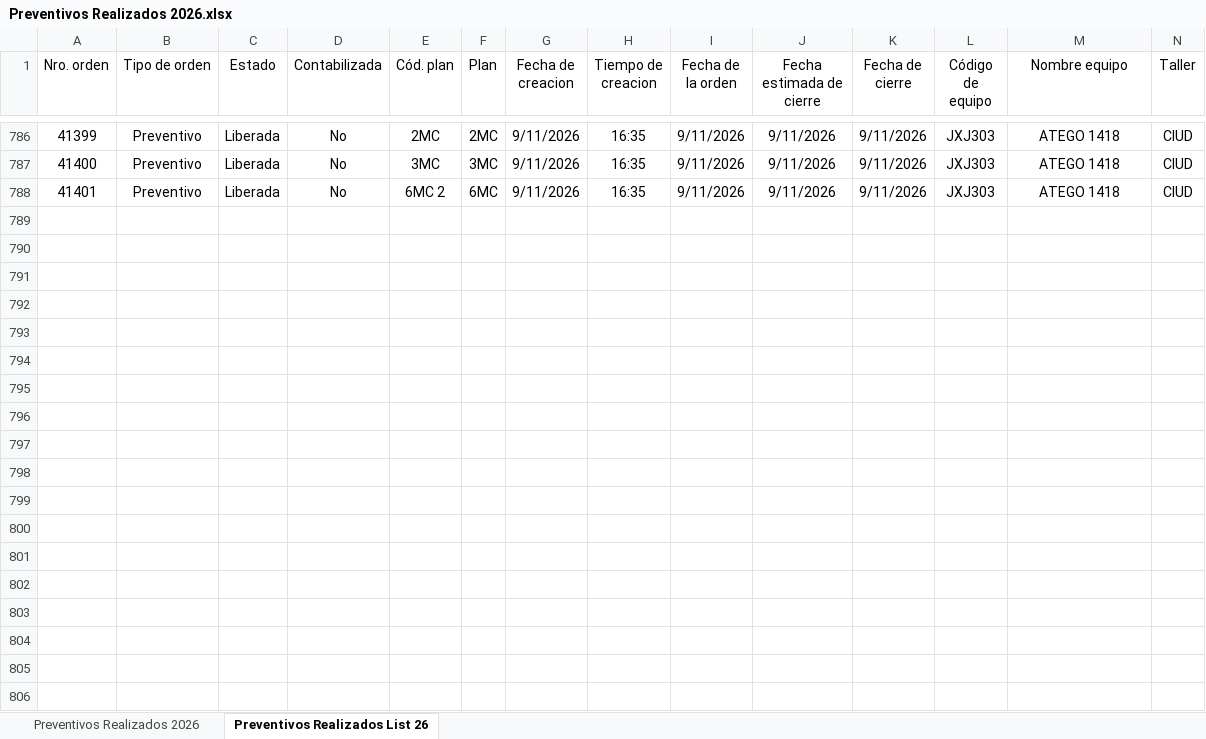
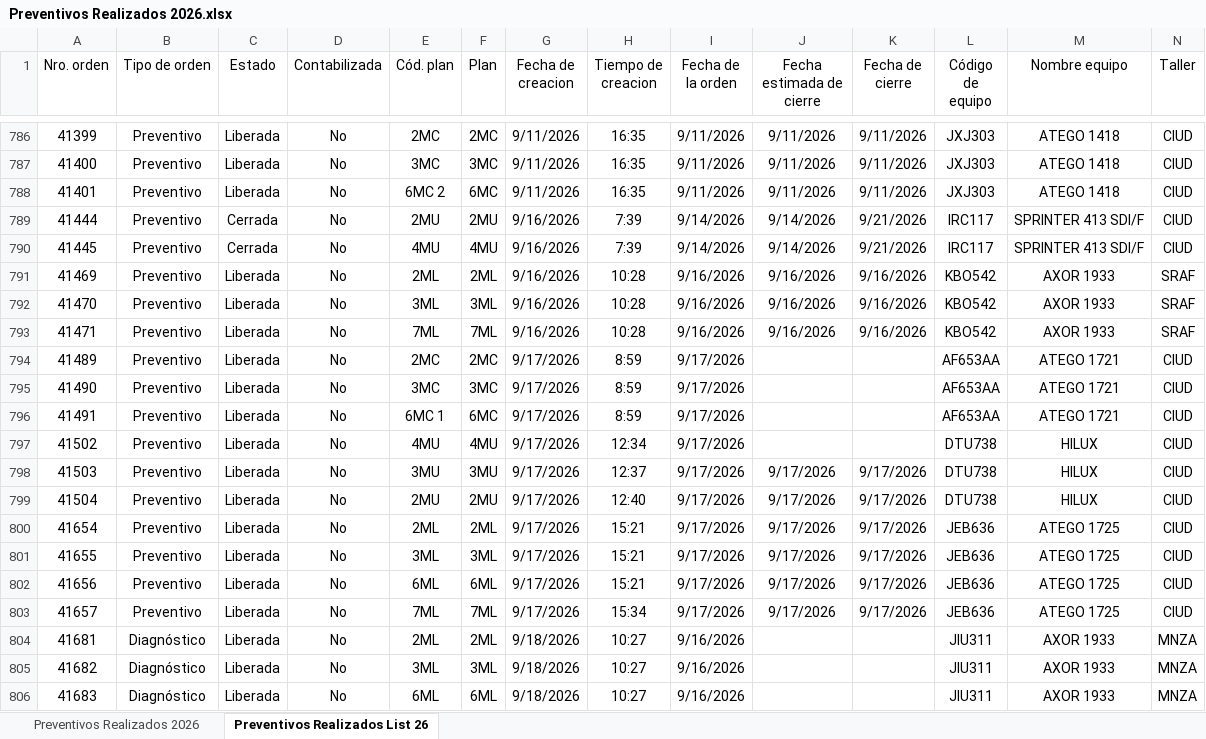
Before and after one commit to acasco-boop/Control-de-Preventivos, an Excel workbook: Preventivos Realizados 2026.xlsx, sheet Preventivos Realizados List 26, drawn as a sheet; only a part is shown, gaps mark what is left out; values as stored, in another font and other column widths than the file's, no borders; rows hold the shown columns only; the diff covers the shown part only; the diff names each change by its address in the sheet, - before the commit and + after, or states it on an @@ line.

Commit message:
Actualización Preventivos Realizados

```diff
--- a/Preventivos Realizados 2026.xlsx (sheet Preventivos Realizados List 26)
+++ b/Preventivos Realizados 2026.xlsx (sheet Preventivos Realizados List 26)
+row 789: 41444 | Preventivo | Cerrada | No | 2MU | 2MU | 9/16/2026 | 7:39 | 9/14/2026 | 9/14/2026 | 9/21/2026 | IRC117 | SPRINTER 413 SDI/F | CIUD
+row 790: 41445 | Preventivo | Cerrada | No | 4MU | 4MU | 9/16/2026 | 7:39 | 9/14/2026 | 9/14/2026 | 9/21/2026 | IRC117 | SPRINTER 413 SDI/F | CIUD
+row 791: 41469 | Preventivo | Liberada | No | 2ML | 2ML | 9/16/2026 | 10:28 | 9/16/2026 | 9/16/2026 | 9/16/2026 | KBO542 | AXOR 1933 | SRAF
+row 792: 41470 | Preventivo | Liberada | No | 3ML | 3ML | 9/16/2026 | 10:28 | 9/16/2026 | 9/16/2026 | 9/16/2026 | KBO542 | AXOR 1933 | SRAF
+row 793: 41471 | Preventivo | Liberada | No | 7ML | 7ML | 9/16/2026 | 10:28 | 9/16/2026 | 9/16/2026 | 9/16/2026 | KBO542 | AXOR 1933 | SRAF
+row 794: 41489 | Preventivo | Liberada | No | 2MC | 2MC | 9/17/2026 | 8:59 | 9/17/2026 |  |  | AF653AA | ATEGO 1721 | CIUD
+row 795: 41490 | Preventivo | Liberada | No | 3MC | 3MC | 9/17/2026 | 8:59 | 9/17/2026 |  |  | AF653AA | ATEGO 1721 | CIUD
+row 796: 41491 | Preventivo | Liberada | No | 6MC 1 | 6MC | 9/17/2026 | 8:59 | 9/17/2026 |  |  | AF653AA | ATEGO 1721 | CIUD
+row 797: 41502 | Preventivo | Liberada | No | 4MU | 4MU | 9/17/2026 | 12:34 | 9/17/2026 |  |  | DTU738 | HILUX | CIUD
+row 798: 41503 | Preventivo | Liberada | No | 3MU | 3MU | 9/17/2026 | 12:37 | 9/17/2026 | 9/17/2026 | 9/17/2026 | DTU738 | HILUX | CIUD
+row 799: 41504 | Preventivo | Liberada | No | 2MU | 2MU | 9/17/2026 | 12:40 | 9/17/2026 | 9/17/2026 | 9/17/2026 | DTU738 | HILUX | CIUD
+row 800: 41654 | Preventivo | Liberada | No | 2ML | 2ML | 9/17/2026 | 15:21 | 9/17/2026 | 9/17/2026 | 9/17/2026 | JEB636 | ATEGO 1725 | CIUD
+row 801: 41655 | Preventivo | Liberada | No | 3ML | 3ML | 9/17/2026 | 15:21 | 9/17/2026 | 9/17/2026 | 9/17/2026 | JEB636 | ATEGO 1725 | CIUD
+row 802: 41656 | Preventivo | Liberada | No | 6ML | 6ML | 9/17/2026 | 15:21 | 9/17/2026 | 9/17/2026 | 9/17/2026 | JEB636 | ATEGO 1725 | CIUD
+row 803: 41657 | Preventivo | Liberada | No | 7ML | 7ML | 9/17/2026 | 15:34 | 9/17/2026 | 9/17/2026 | 9/17/2026 | JEB636 | ATEGO 1725 | CIUD
+row 804: 41681 | Diagnóstico | Liberada | No | 2ML | 2ML | 9/18/2026 | 10:27 | 9/16/2026 |  |  | JIU311 | AXOR 1933 | MNZA
+row 805: 41682 | Diagnóstico | Liberada | No | 3ML | 3ML | 9/18/2026 | 10:27 | 9/16/2026 |  |  | JIU311 | AXOR 1933 | MNZA
+row 806: 41683 | Diagnóstico | Liberada | No | 6ML | 6ML | 9/18/2026 | 10:27 | 9/16/2026 |  |  | JIU311 | AXOR 1933 | MNZA
```
Also changed, not shown: 9 added rows elsewhere in this sheet, sheet Preventivos Realizados 2026, 2 other files.
